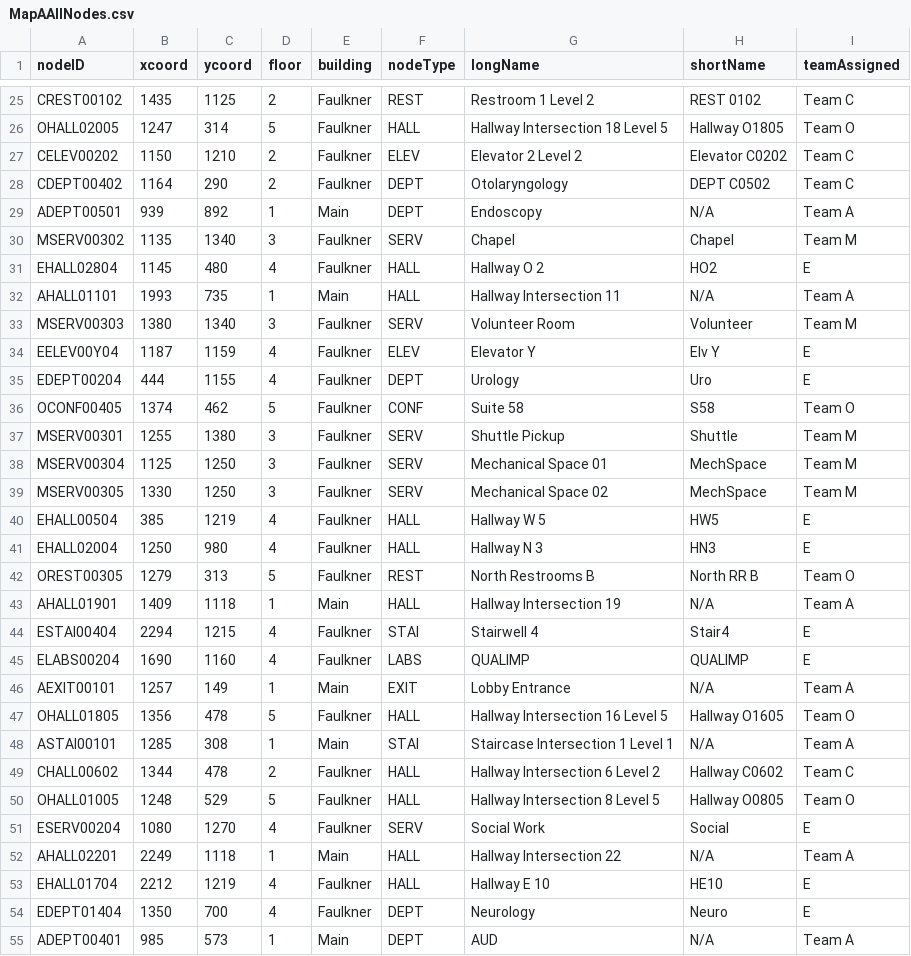
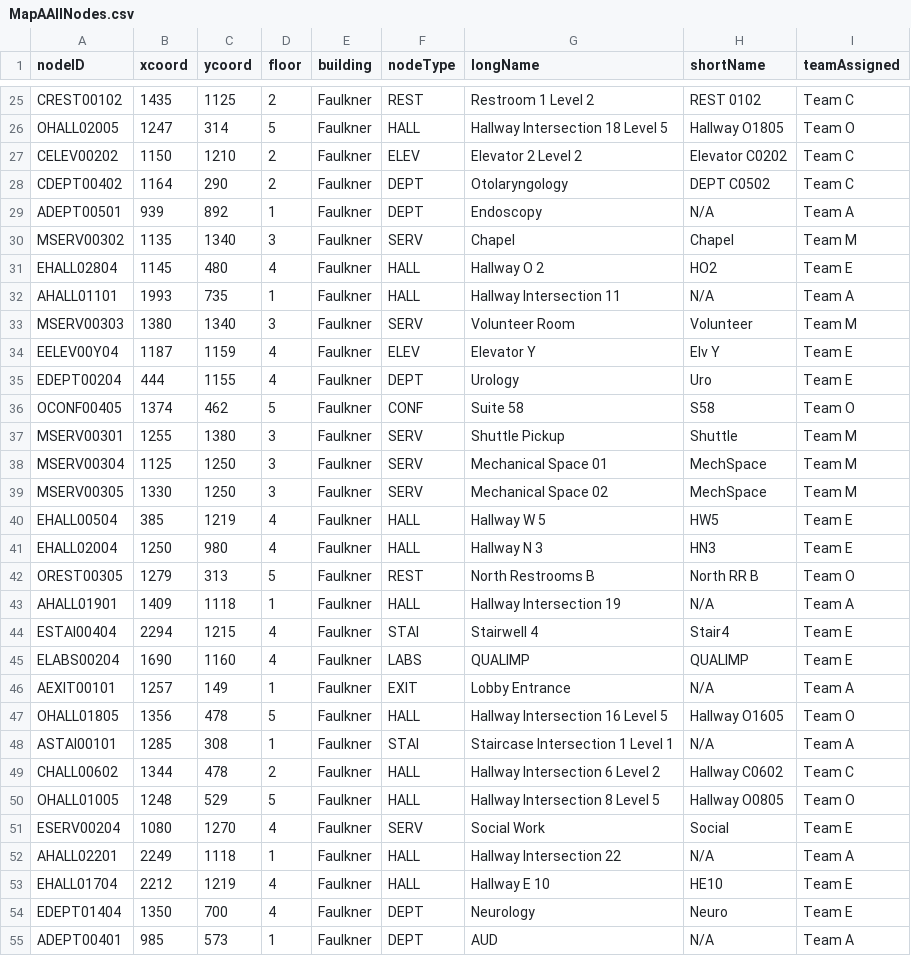
Before and after one commit to IKyriazis/BWHKioskApp, a CSV file: src/main/resources/edu/wpi/cs3733/d20/teamA/csvfiles/MapAAllNodes.csv, drawn as a sheet; only a part is shown, gaps mark what is left out; the diff covers the shown part only.

Commit message:
Can make requests to different buildings

```diff
--- a/src/main/resources/edu/wpi/cs3733/d20/teamA/csvfiles/MapAAllNodes.csv
+++ b/src/main/resources/edu/wpi/cs3733/d20/teamA/csvfiles/MapAAllNodes.csv
@@ -28,9 +28,9 @@ CELEV00202,1150,1210,2,Faulkner,ELEV,Elevator 2 Level 2,Elevator C0202,Team C
 CDEPT00402,1164,290,2,Faulkner,DEPT,Otolaryngology,DEPT C0502,Team C
-ADEPT00501,939,892,1,Main,DEPT,Endoscopy,N/A,Team A
+ADEPT00501,939,892,1,Faulkner,DEPT,Endoscopy,N/A,Team A
 MSERV00302,1135,1340,3,Faulkner,SERV,Chapel,Chapel,Team M
-EHALL02804,1145,480,4,Faulkner,HALL,Hallway O 2,HO2,E
-AHALL01101,1993,735,1,Main,HALL,Hallway Intersection 11,N/A,Team A
+EHALL02804,1145,480,4,Faulkner,HALL,Hallway O 2,HO2,Team E
+AHALL01101,1993,735,1,Faulkner,HALL,Hallway Intersection 11,N/A,Team A
 MSERV00303,1380,1340,3,Faulkner,SERV,Volunteer Room,Volunteer,Team M
-EELEV00Y04,1187,1159,4,Faulkner,ELEV,Elevator Y,Elv Y,E
-EDEPT00204,444,1155,4,Faulkner,DEPT,Urology,Uro,E
+EELEV00Y04,1187,1159,4,Faulkner,ELEV,Elevator Y,Elv Y,Team E
+EDEPT00204,444,1155,4,Faulkner,DEPT,Urology,Uro,Team E
 OCONF00405,1374,462,5,Faulkner,CONF,Suite 58,S58,Team O
@@ -39,17 +39,17 @@ MSERV00304,1125,1250,3,Faulkner,SERV,Mechanical Space 01,MechSpace,Team M
 MSERV00305,1330,1250,3,Faulkner,SERV,Mechanical Space 02,MechSpace,Team M
-EHALL00504,385,1219,4,Faulkner,HALL,Hallway W 5,HW5,E
-EHALL02004,1250,980,4,Faulkner,HALL,Hallway N 3,HN3,E
+EHALL00504,385,1219,4,Faulkner,HALL,Hallway W 5,HW5,Team E
+EHALL02004,1250,980,4,Faulkner,HALL,Hallway N 3,HN3,Team E
 OREST00305,1279,313,5,Faulkner,REST,North Restrooms B,North RR B,Team O
-AHALL01901,1409,1118,1,Main,HALL,Hallway Intersection 19,N/A,Team A
-ESTAI00404,2294,1215,4,Faulkner,STAI,Stairwell 4,Stair4,E
-ELABS00204,1690,1160,4,Faulkner,LABS,QUALIMP,QUALIMP,E
-AEXIT00101,1257,149,1,Main,EXIT,Lobby Entrance,N/A,Team A
+AHALL01901,1409,1118,1,Faulkner,HALL,Hallway Intersection 19,N/A,Team A
+ESTAI00404,2294,1215,4,Faulkner,STAI,Stairwell 4,Stair4,Team E
+ELABS00204,1690,1160,4,Faulkner,LABS,QUALIMP,QUALIMP,Team E
+AEXIT00101,1257,149,1,Faulkner,EXIT,Lobby Entrance,N/A,Team A
 OHALL01805,1356,478,5,Faulkner,HALL,Hallway Intersection 16 Level 5,Hallway O1605,Team O
-ASTAI00101,1285,308,1,Main,STAI,Staircase Intersection 1 Level 1,N/A,Team A
+ASTAI00101,1285,308,1,Faulkner,STAI,Staircase Intersection 1 Level 1,N/A,Team A
 CHALL00602,1344,478,2,Faulkner,HALL,Hallway Intersection 6 Level 2,Hallway C0602,Team C
 OHALL01005,1248,529,5,Faulkner,HALL,Hallway Intersection 8 Level 5,Hallway O0805,Team O
-ESERV00204,1080,1270,4,Faulkner,SERV,Social Work,Social,E
-AHALL02201,2249,1118,1,Main,HALL,Hallway Intersection 22,N/A,Team A
-EHALL01704,2212,1219,4,Faulkner,HALL,Hallway E 10,HE10,E
-EDEPT01404,1350,700,4,Faulkner,DEPT,Neurology,Neuro,E
-ADEPT00401,985,573,1,Main,DEPT,AUD,N/A,Team A
+ESERV00204,1080,1270,4,Faulkner,SERV,Social Work,Social,Team E
+AHALL02201,2249,1118,1,Faulkner,HALL,Hallway Intersection 22,N/A,Team A
+EHALL01704,2212,1219,4,Faulkner,HALL,Hallway E 10,HE10,Team E
+EDEPT01404,1350,700,4,Faulkner,DEPT,Neurology,Neuro,Team E
+ADEPT00401,985,573,1,Faulkner,DEPT,AUD,N/A,Team A
```
Also changed, not shown: 130 edited cells elsewhere in this file, 14 other files.
